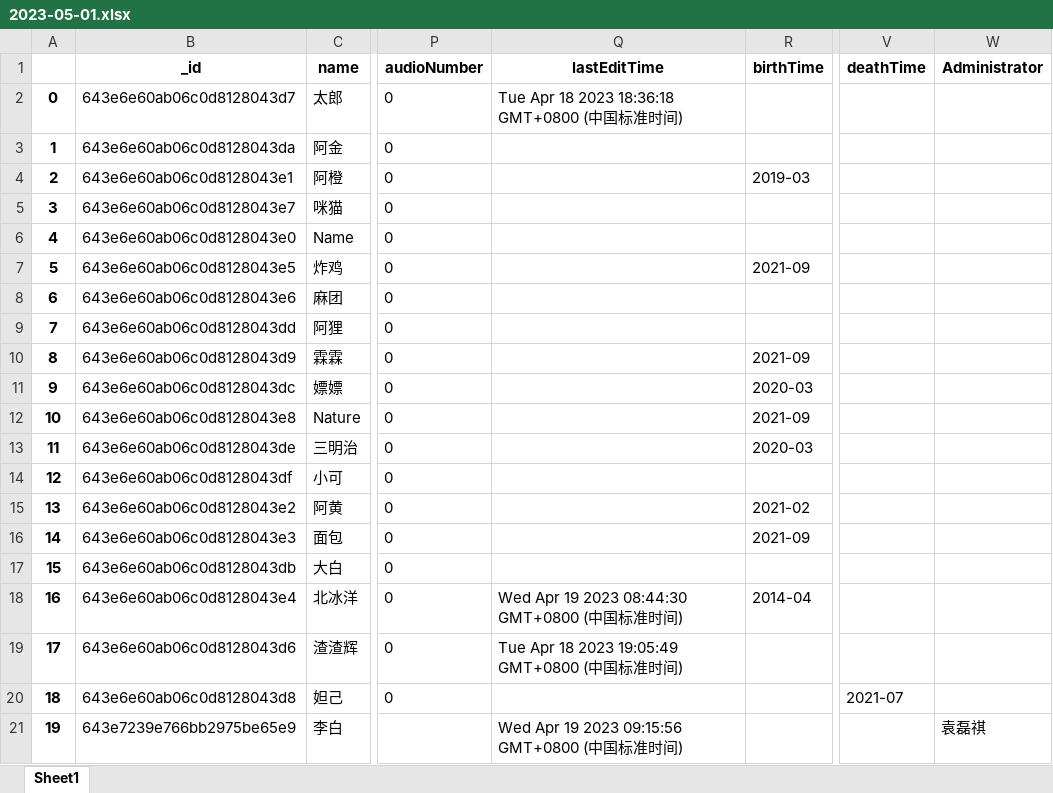
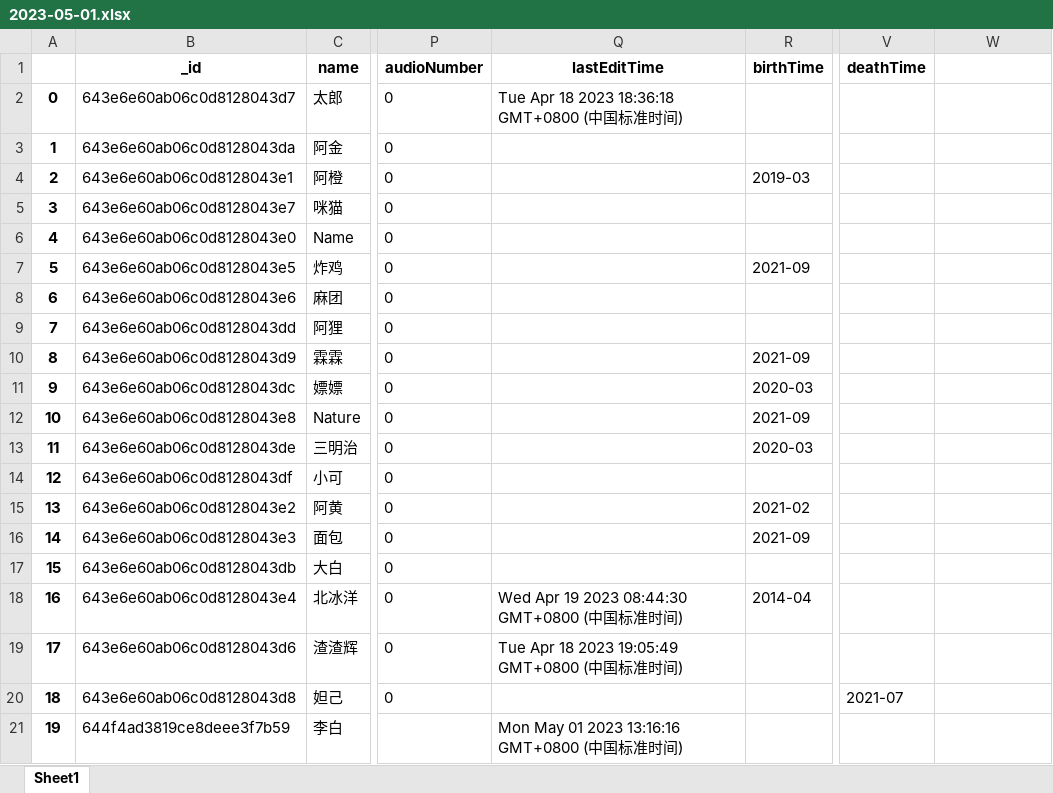
Before and after one commit to circlelq/WanliuMeow, an Excel workbook: manage/表格备份/2023-05-01.xlsx, sheet Sheet1, drawn as a sheet; only a part is shown, gaps mark what is left out; values as stored, in another font and other column widths than the file's, no borders; the diff names each change by its address in the sheet, - before the commit and + after, or states it on an @@ line.

```diff
--- a/manage/表格备份/2023-05-01.xlsx (sheet Sheet1)
+++ b/manage/表格备份/2023-05-01.xlsx (sheet Sheet1)
-W1: Administrator
+W1: (empty)
-B21 (_id): 643e7239e766bb2975be65e9
+B21 (_id): 644f4ad3819ce8deee3f7b59
-Q21 (lastEditTime): Wed Apr 19 2023 09:15:56 GMT+0800 (中国标准时间)
+Q21 (lastEditTime): Mon May 01 2023 13:16:16 GMT+0800 (中国标准时间)
-W21: 袁磊祺
+W21: (empty)
```
Also changed, not shown: 5 other files.
